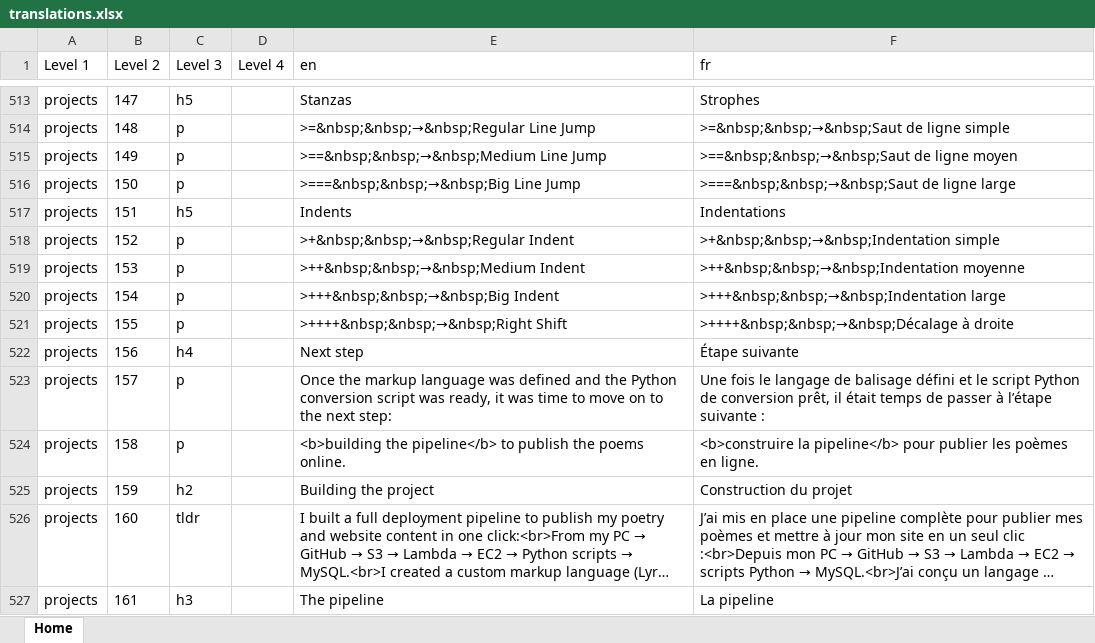
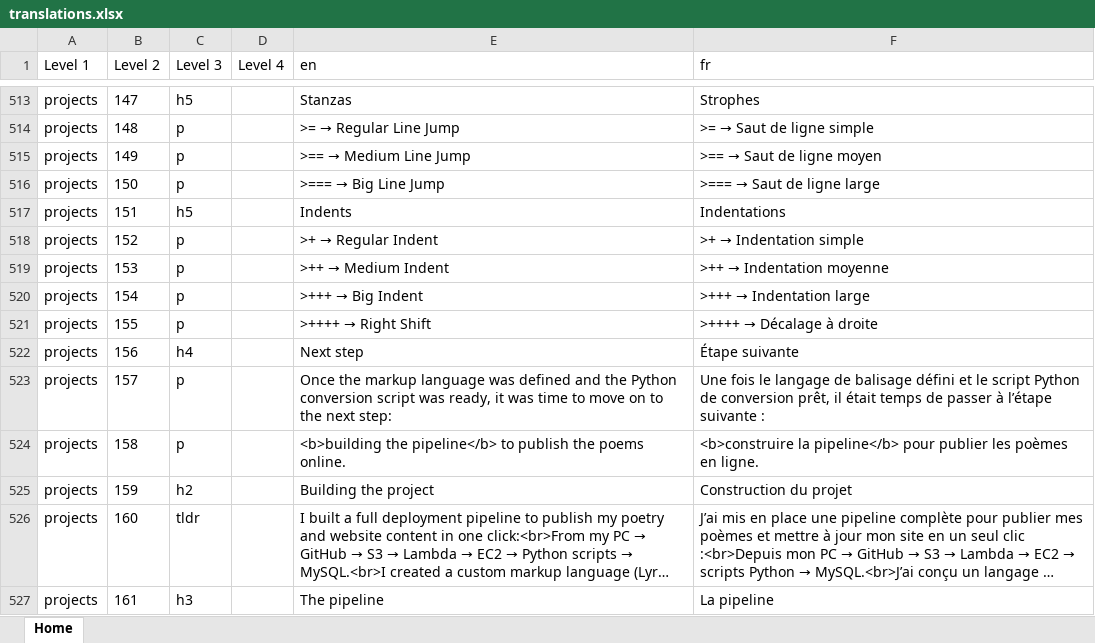
Before and after one commit to Lancelotryu/lancelotaws, an Excel workbook: content/translations.xlsx, sheet Home, drawn as a sheet; only a part is shown, gaps mark what is left out; long unchanged cells end in …; values as stored, in another font and other column widths than the file's, no borders; the diff covers the shown part only; the diff names each change by its address in the sheet, - before the commit and + after, or states it on an @@ line.

```diff
--- a/content/translations.xlsx (sheet Home)
+++ b/content/translations.xlsx (sheet Home)
@@ E514 (en): >=&nbsp;&nbsp;→&nbsp;Regular Line Jump → >= → Regular Line Jump @@
@@ F514 (fr): >=&nbsp;&nbsp;→&nbsp;Saut de ligne simple → >= → Saut de ligne simple @@
@@ E515 (en): >==&nbsp;&nbsp;→&nbsp;Medium Line Jump → >== → Medium Line Jump @@
@@ F515 (fr): >==&nbsp;&nbsp;→&nbsp;Saut de ligne moyen → >== → Saut de ligne moyen @@
@@ E516 (en): >===&nbsp;&nbsp;→&nbsp;Big Line Jump → >=== → Big Line Jump @@
@@ F516 (fr): >===&nbsp;&nbsp;→&nbsp;Saut de ligne large → >=== → Saut de ligne large @@
@@ E518 (en): >+&nbsp;&nbsp;→&nbsp;Regular Indent → >+ → Regular Indent @@
@@ F518 (fr): >+&nbsp;&nbsp;→&nbsp;Indentation simple → >+ → Indentation simple @@
@@ E519 (en): >++&nbsp;&nbsp;→&nbsp;Medium Indent → >++ → Medium Indent @@
@@ F519 (fr): >++&nbsp;&nbsp;→&nbsp;Indentation moyenne → >++ → Indentation moyenne @@
@@ E520 (en): >+++&nbsp;&nbsp;→&nbsp;Big Indent → >+++ → Big Indent @@
@@ F520 (fr): >+++&nbsp;&nbsp;→&nbsp;Indentation large → >+++ → Indentation large @@
@@ E521 (en): >++++&nbsp;&nbsp;→&nbsp;Right Shift → >++++ → Right Shift @@
@@ F521 (fr): >++++&nbsp;&nbsp;→&nbsp;Décalage à droite → >++++ → Décalage à droite @@
```
Also changed, not shown: 64 edited cells elsewhere in this sheet, 8 other files.
